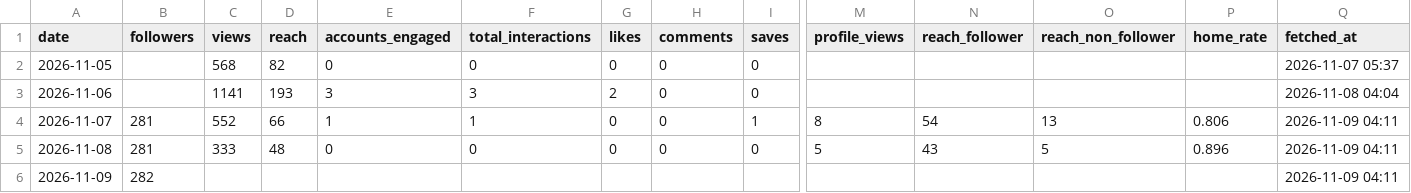
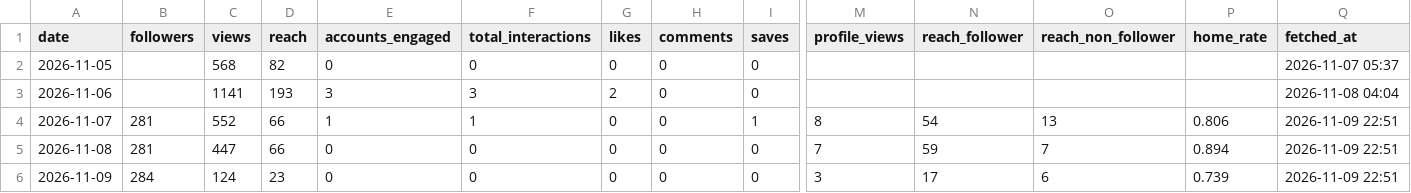
Before and after one commit to kiichi4268/-ai_employees-, a CSV file: data/insights/account_daily.csv, drawn as a sheet; only a part is shown, gaps mark what is left out; the diff covers the shown part only; the diff names each change by its address in the sheet, - before the commit and + after, or states it on an @@ line.

Commit message:
insights: 2026-11-09

```diff
--- a/data/insights/account_daily.csv
+++ b/data/insights/account_daily.csv
-Q4:Q6 (fetched_at): 2026-11-09 04:11
+Q4:Q6 (fetched_at): 2026-11-09 22:51
-C5 (views): 333
+C5 (views): 447
-D5 (reach): 48
+D5 (reach): 66
-M5 (profile_views): 5
+M5 (profile_views): 7
-N5 (reach_follower): 43
+N5 (reach_follower): 59
-O5 (reach_non_follower): 5
+O5 (reach_non_follower): 7
-P5 (home_rate): 0.896
+P5 (home_rate): 0.894
-B6 (followers): 282
+B6 (followers): 284
-C6 (views): (empty)
+C6 (views): 124
-D6 (reach): (empty)
+D6 (reach): 23
-E6 (accounts_engaged): (empty)
+E6 (accounts_engaged): 0
-F6 (total_interactions): (empty)
+F6 (total_interactions): 0
-G6 (likes): (empty)
+G6 (likes): 0
-H6 (comments): (empty)
+H6 (comments): 0
-I6 (saves): (empty)
+I6 (saves): 0
-M6 (profile_views): (empty)
+M6 (profile_views): 3
-N6 (reach_follower): (empty)
+N6 (reach_follower): 17
-O6 (reach_non_follower): (empty)
+O6 (reach_non_follower): 6
-P6 (home_rate): (empty)
+P6 (home_rate): 0.739
```
Also changed, not shown: 3 edited cells elsewhere in this file, data/insights/media.csv.
